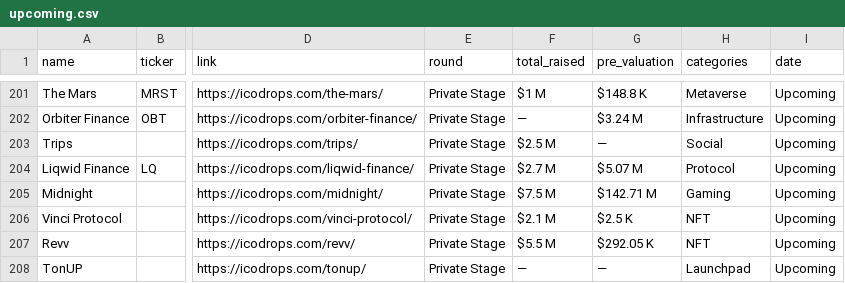
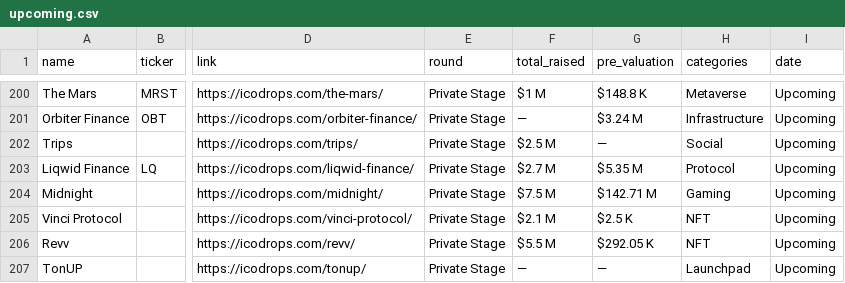
Before and after one commit to rfrm-dao/ICO-IDO-Dashboard, a CSV file: upcoming.csv, drawn as a sheet; only a part is shown, gaps mark what is left out; addresses are those after the commit; the diff covers the shown part only; the diff names each change by its address in the sheet, - before the commit and + after, or states it on an @@ line.

```diff
--- a/upcoming.csv
+++ b/upcoming.csv
-G203 (pre_valuation): $5.07 M
+G203 (pre_valuation): $5.35 M
```
Also changed, not shown: 1 removed row and 13 edited cells elsewhere in this file, active.csv.
